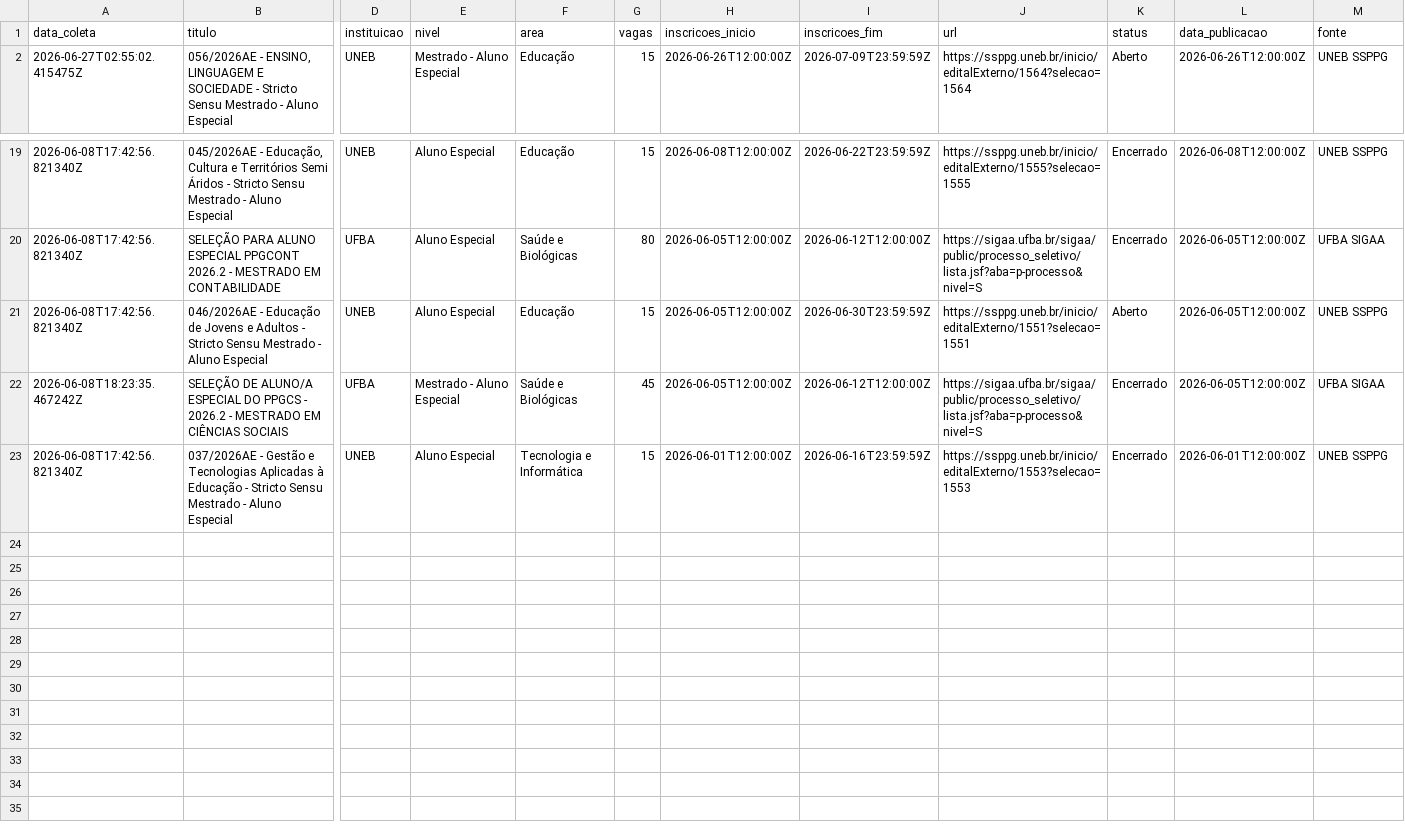
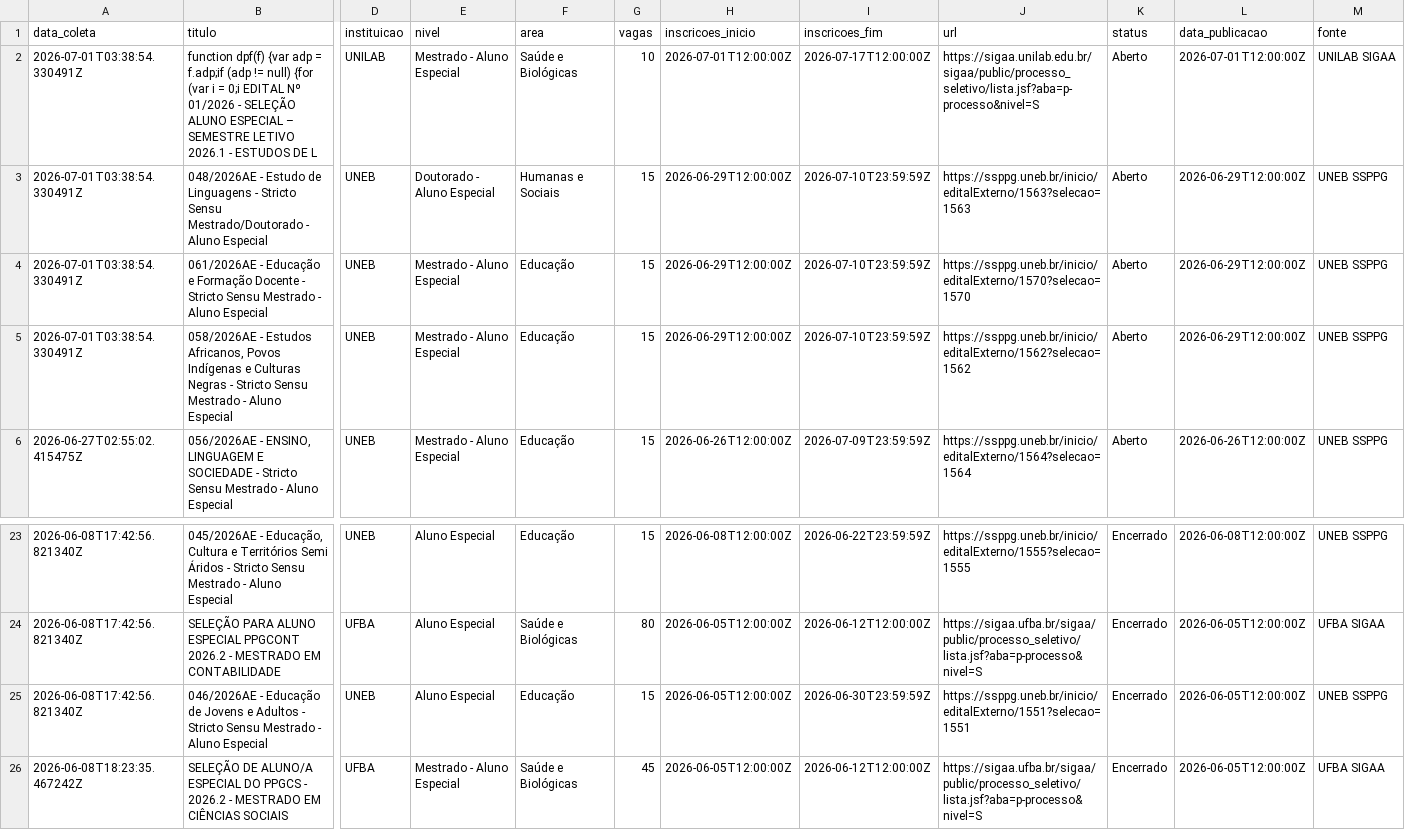
Before and after one commit to yuriluna85/pos-bahia, a CSV file: DATA/2026/aluno-especial.csv, drawn as a sheet; only a part is shown, gaps mark what is left out; the shorter side is filled out with more unchanged rows; addresses are those after the commit; rows hold the shown columns only; the diff names each change by its address in the sheet, - before the commit and + after, or states it on an @@ line.

```diff
--- a/DATA/2026/aluno-especial.csv
+++ b/DATA/2026/aluno-especial.csv
+row 2: 2026-07-01T03:38:54.330491Z | function dpf(f) {var adp = f.adp;if (adp != null) {for (var i = 0;i EDITAL Nº 01/2026 - SELEÇÃO ALUNO ESPECIAL – SEMESTRE LETIVO 2026.1 - ESTUDOS DE L | UNILAB | Mestrado - Aluno Especial | Saúde e Biológicas | 10 | 2026-07-01T12:00:00Z | 2026-07-17T12:00:00Z | https://sigaa.unilab.edu.br/sigaa/public/processo_seletivo/lista.jsf?aba=p-processo&nivel=S | Aberto | 2026-07-01T12:00:00Z | UNILAB SIGAA
+row 3: 2026-07-01T03:38:54.330491Z | 048/2026AE - Estudo de Linguagens - Stricto Sensu Mestrado/Doutorado - Aluno Especial | UNEB | Doutorado - Aluno Especial | Humanas e Sociais | 15 | 2026-06-29T12:00:00Z | 2026-07-10T23:59:59Z | https://ssppg.uneb.br/inicio/editalExterno/1563?selecao=1563 | Aberto | 2026-06-29T12:00:00Z | UNEB SSPPG
+row 4: 2026-07-01T03:38:54.330491Z | 061/2026AE - Educação e Formação Docente - Stricto Sensu Mestrado - Aluno Especial | UNEB | Mestrado - Aluno Especial | Educação | 15 | 2026-06-29T12:00:00Z | 2026-07-10T23:59:59Z | https://ssppg.uneb.br/inicio/editalExterno/1570?selecao=1570 | Aberto | 2026-06-29T12:00:00Z | UNEB SSPPG
+row 5: 2026-07-01T03:38:54.330491Z | 058/2026AE - Estudos Africanos, Povos Indígenas e Culturas Negras - Stricto Sensu Mestrado - Aluno Especial | UNEB | Mestrado - Aluno Especial | Educação | 15 | 2026-06-29T12:00:00Z | 2026-07-10T23:59:59Z | https://ssppg.uneb.br/inicio/editalExterno/1562?selecao=1562 | Aberto | 2026-06-29T12:00:00Z | UNEB SSPPG
-K25 (status): Aberto
+K25 (status): Encerrado
```
Also changed, not shown: DATA/2026/doutorado.csv, DATA/2026/mestrado.csv, 8 other files.
